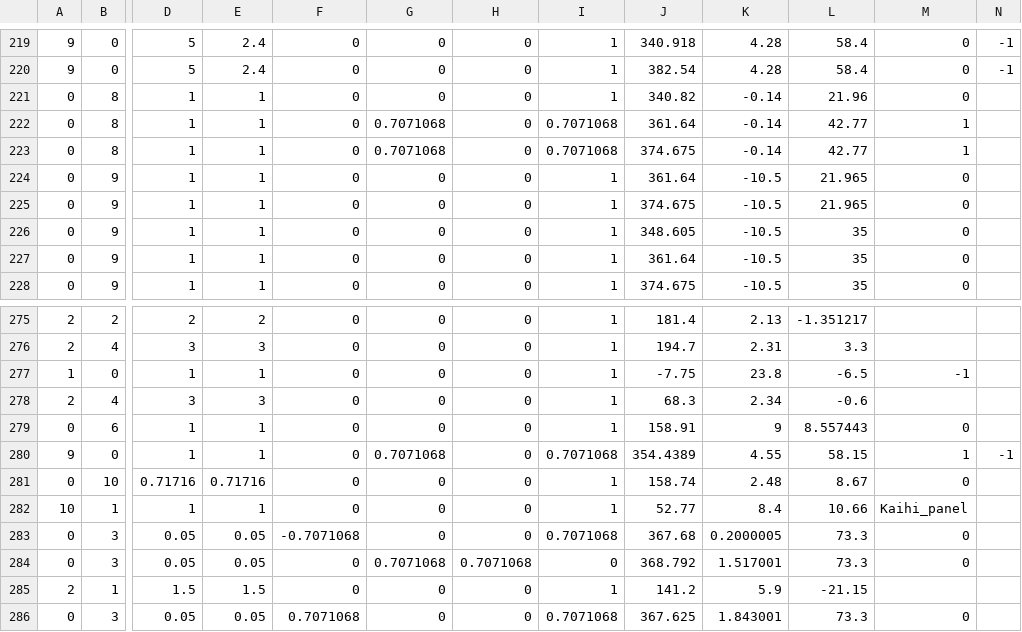
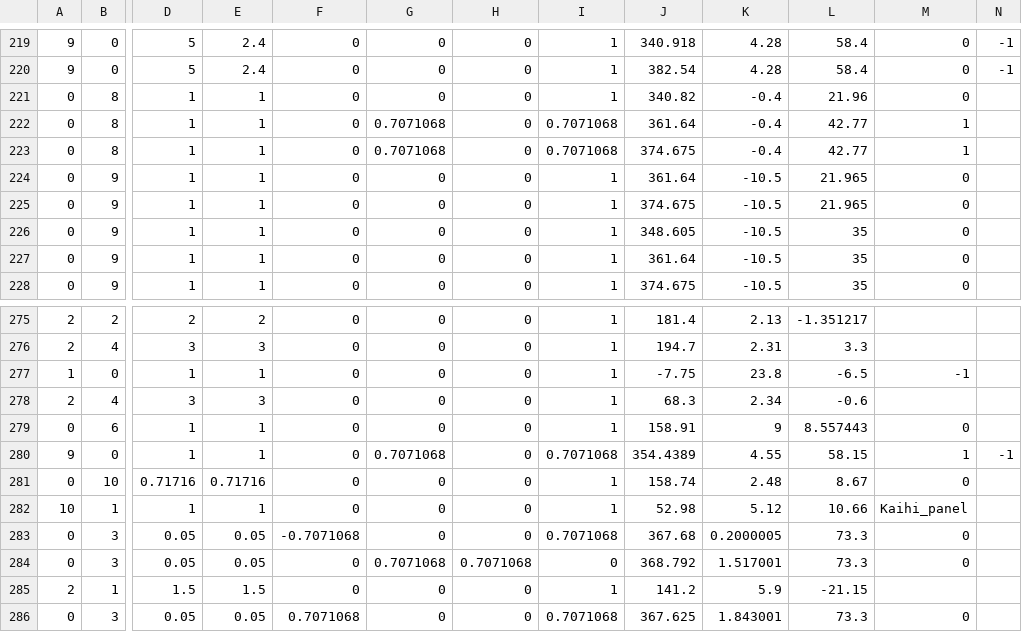
Before and after one commit to wizgame2023/StageCreationTool, a CSV file: Stage2.csv, drawn as a sheet; only a part is shown, gaps mark what is left out; the diff covers the shown part only; the diff names each change by its address in the sheet, - before the commit and + after, or states it on an @@ line.

```diff
--- a/Stage2.csv
+++ b/Stage2.csv
-K221:K223: -0.14
+K221:K223: -0.4
-J282: 52.77
+J282: 52.98
-K282: 8.4
+K282: 5.12
```
Also changed, not shown: 2 added rows and 13 edited cells elsewhere in this file, Stage1.csv, Stage3.csv, 8 other files.
